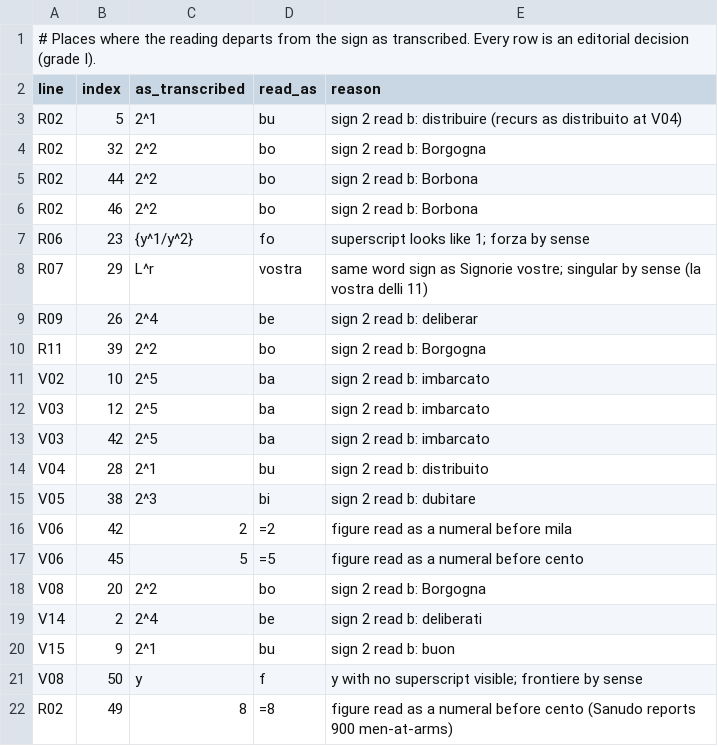
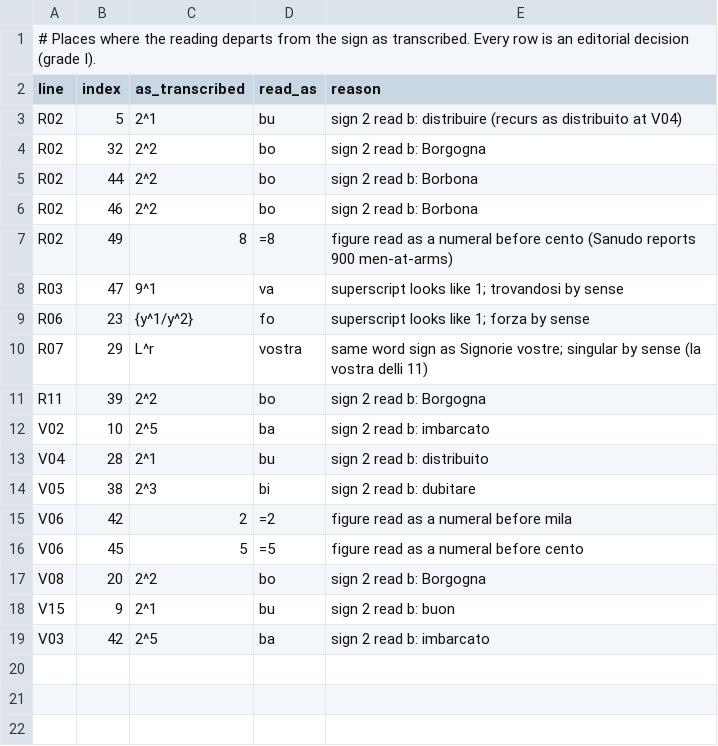
Before and after one commit to aaymeloglu/unsolved-ciphers, a TSV file: amiens-1513/192-repairs.tsv, drawn as a sheet.

```diff
--- a/amiens-1513/192-repairs.tsv
+++ b/amiens-1513/192-repairs.tsv
@@ -6,9 +6,8 @@ R02	44	2^2	bo	sign 2 read b: Borbona
 R02	46	2^2	bo	sign 2 read b: Borbona
+R02	49	8	=8	figure read as a numeral before cento (Sanudo reports 900 men-at-arms)
+R03	47	9^1	va	superscript looks like 1; trovandosi by sense
 R06	23	{y^1/y^2}	fo	superscript looks like 1; forza by sense
 R07	29	L^r	vostra	same word sign as Signorie vostre; singular by sense (la vostra delli 11)
-R09	26	2^4	be	sign 2 read b: deliberar
 R11	39	2^2	bo	sign 2 read b: Borgogna
 V02	10	2^5	ba	sign 2 read b: imbarcato
-V03	12	2^5	ba	sign 2 read b: imbarcato
-V03	42	2^5	ba	sign 2 read b: imbarcato
 V04	28	2^1	bu	sign 2 read b: distribuito
@@ -18,5 +17,3 @@ V06	45	5	=5	figure read as a numeral before cento
 V08	20	2^2	bo	sign 2 read b: Borgogna
-V14	2	2^4	be	sign 2 read b: deliberati
 V15	9	2^1	bu	sign 2 read b: buon
-V08	50	y	f	y with no superscript visible; frontiere by sense
-R02	49	8	=8	figure read as a numeral before cento (Sanudo reports 900 men-at-arms)
+V03	42	2^5	ba	sign 2 read b: imbarcato
```
Also changed, not shown: amiens-1513/key.tsv, 16 other files.
